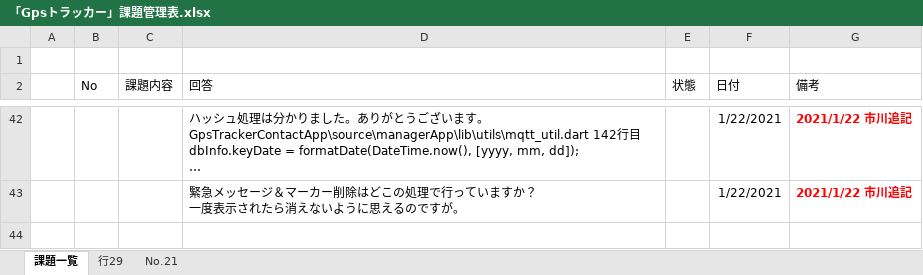
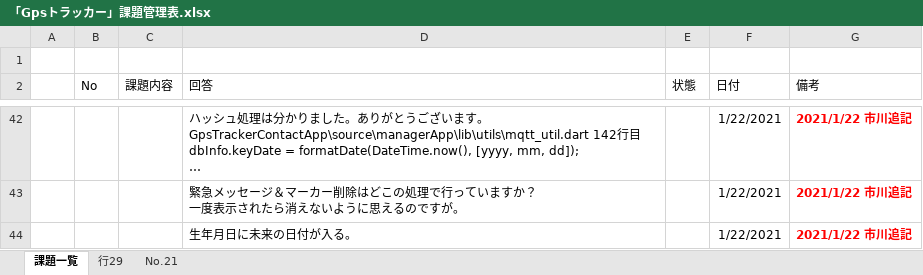
Before and after one commit to giangdolqa/GpsTrackerContactApp, an Excel workbook: 「Gpsトラッカー」課題管理表.xlsx, sheet 課題一覧, drawn as a sheet; only a part is shown, gaps mark what is left out; long unchanged cells end in …; values as stored, in another font and other column widths than the file's, no borders; table styles not drawn; the diff names each change by its address in the sheet, - before the commit and + after, or states it on an @@ line.

Commit message:
課題管理表に生年月日の未来の日付が入る件を追記しました。

```diff
--- a/「Gpsトラッカー」課題管理表.xlsx (sheet 課題一覧)
+++ b/「Gpsトラッカー」課題管理表.xlsx (sheet 課題一覧)
+row 44:  |  |  | 生年月日に未来の日付が入る。 |  | 1/22/2021 | 2021/1/22 市川追記
```
